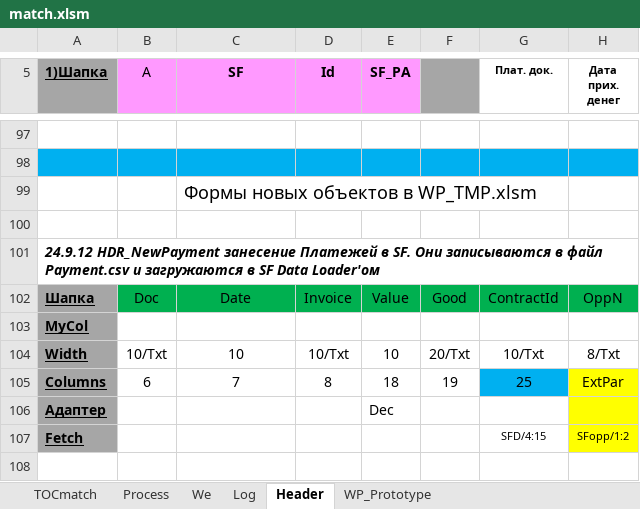
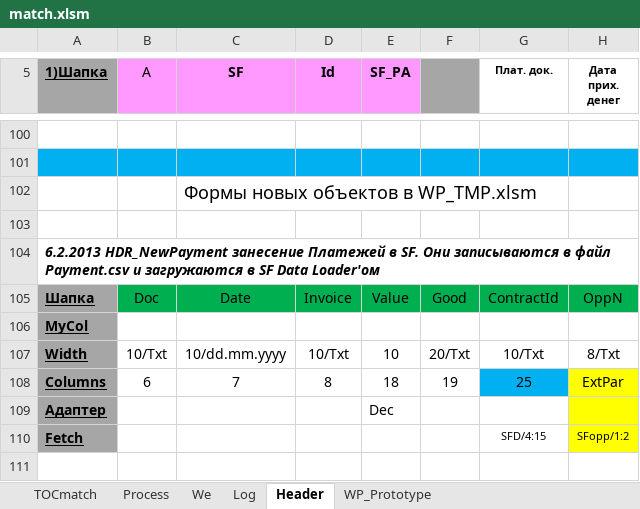
Before and after one commit to PavelKhrapkin/match, an Excel workbook: match2.0/match.xlsm, sheet Header, drawn as a sheet; only a part is shown, gaps mark what is left out; values as stored, in another font and other column widths than the file's, no borders; charts and pictures and conditional formats not drawn; addresses are those after the commit; the diff covers the shown part only; the diff names each change by its address in the sheet, - before the commit and + after, or states it on an @@ line.

```diff
--- a/match2.0/match.xlsm (sheet Header)
+++ b/match2.0/match.xlsm (sheet Header)
-A104 (1)Шапка): 24.9.12 HDR_NewPayment занесение…
+A104 (1)Шапка): 6.2.2013 HDR_NewPayment занесение…
-C107 (SF): 10
+C107 (SF): 10/dd.mm.yyyy
```
Also changed, not shown: 7 added rows, 4 removed rows and 6 edited cells elsewhere in this sheet, sheet Log, sheet Process, sheet TOCmatch, formulas that keep their value, hidden cells, charts or pictures.
